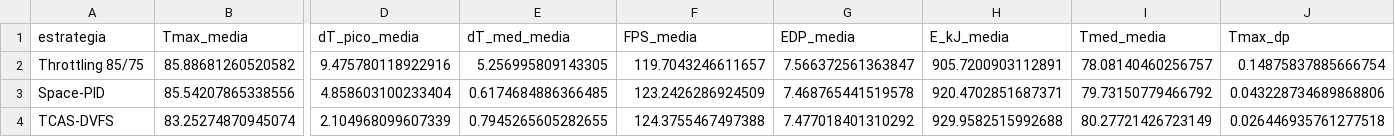
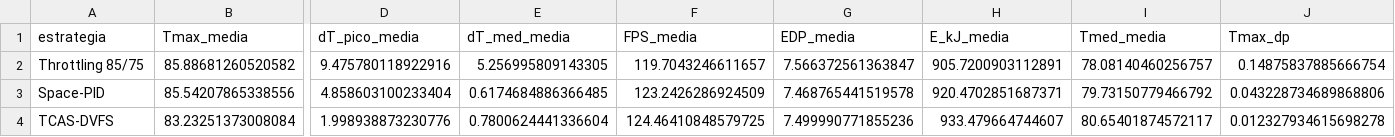
Before and after one commit to dafnhe-thor-barros/TCAS-DVFS, a CSV file: results/tabela_sementes.csv, drawn as a sheet; only a part is shown, gaps mark what is left out; the diff covers the shown part only; the diff names each change by its address in the sheet, - before the commit and + after, or states it on an @@ line.

```diff
--- a/results/tabela_sementes.csv
+++ b/results/tabela_sementes.csv
-B4 (Tmax_media): 83.25274870945074
+B4 (Tmax_media): 83.23251373008084
-D4 (dT_pico_media): 2.104968099607339
+D4 (dT_pico_media): 1.998938873230776
-E4 (dT_med_media): 0.7945265605282655
+E4 (dT_med_media): 0.7800624441336604
-F4 (FPS_media): 124.3755467497388
+F4 (FPS_media): 124.46410848579725
-G4 (EDP_media): 7.477018401310292
+G4 (EDP_media): 7.499990771855236
-H4 (E_kJ_media): 929.9582515992688
+H4 (E_kJ_media): 933.479664744607
-I4 (Tmed_media): 80.27721426723149
+I4 (Tmed_media): 80.65401874572117
-J4 (Tmax_dp): 0.026446935761277518
+J4 (Tmax_dp): 0.012327934615698278
```
Also changed, not shown: 6 edited cells elsewhere in this file, results/ablacao.csv, results/amostras.csv, 17 other files.
